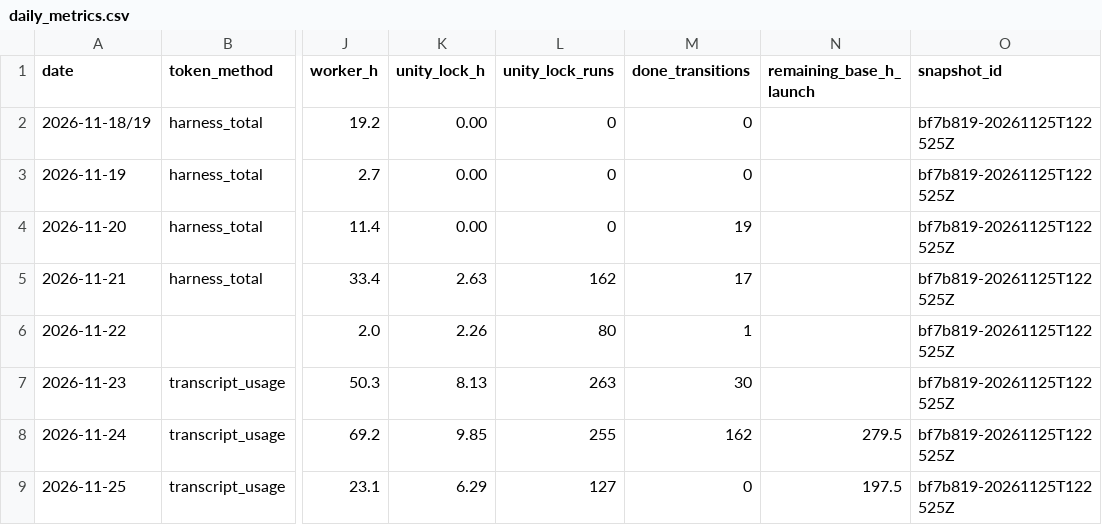
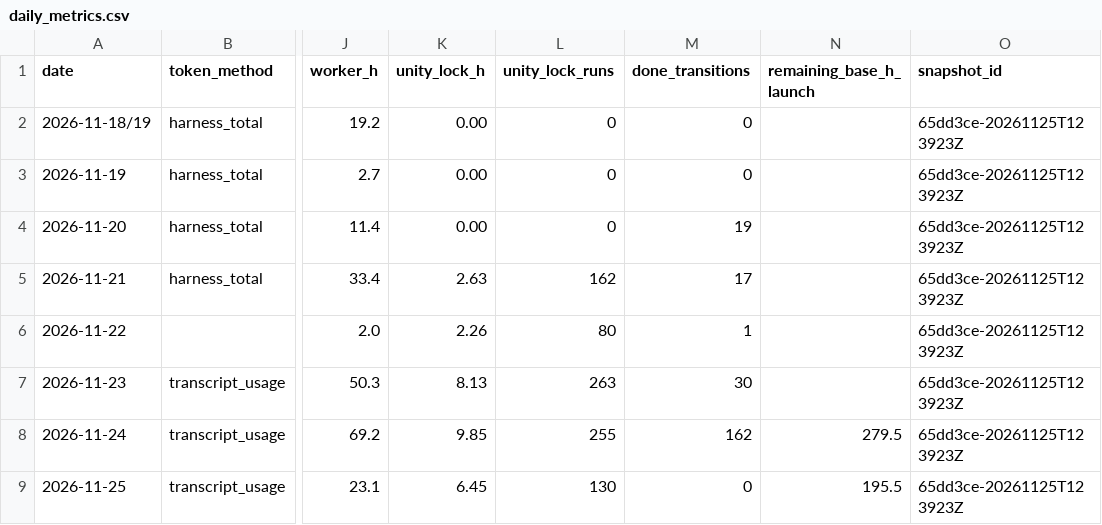
Before and after one commit to ksatriadipo/idle-space-courier-dashboard, a CSV file: data/daily_metrics.csv, drawn as a sheet; only a part is shown, gaps mark what is left out; the diff names each change by its address in the sheet, - before the commit and + after, or states it on an @@ line.

```diff
--- a/data/daily_metrics.csv
+++ b/data/daily_metrics.csv
-O2:O9 (snapshot_id): bf7b819-20261125T122525Z
+O2:O9 (snapshot_id): 65dd3ce-20261125T123923Z
-K9 (unity_lock_h): 6.29
+K9 (unity_lock_h): 6.45
-L9 (unity_lock_runs): 127
+L9 (unity_lock_runs): 130
-N9 (remaining_base_h_launch): 197.5
+N9 (remaining_base_h_launch): 195.5
```
Also changed, not shown: data/decisions.csv, data/git_sync.csv, 7 other files.
